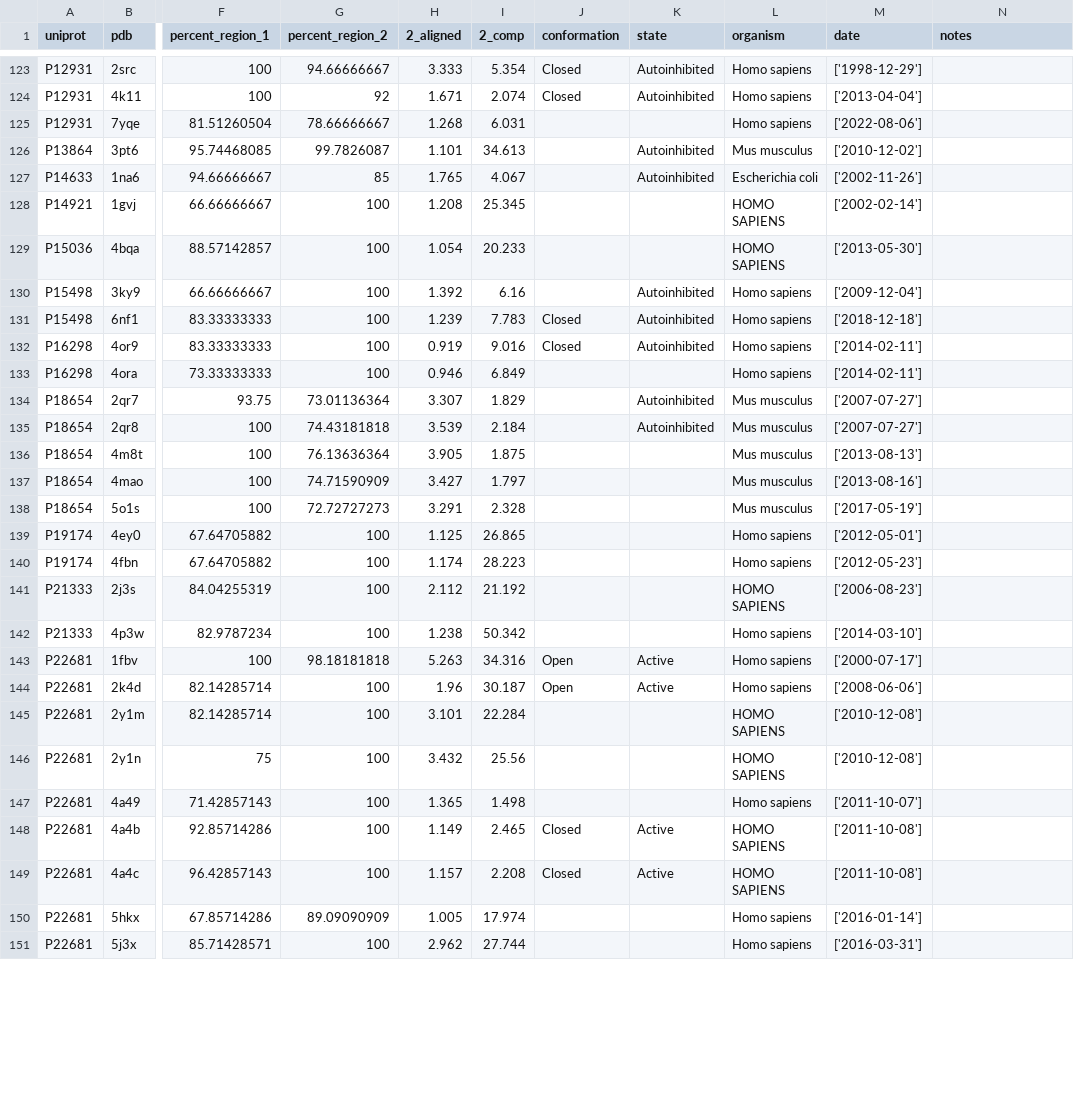
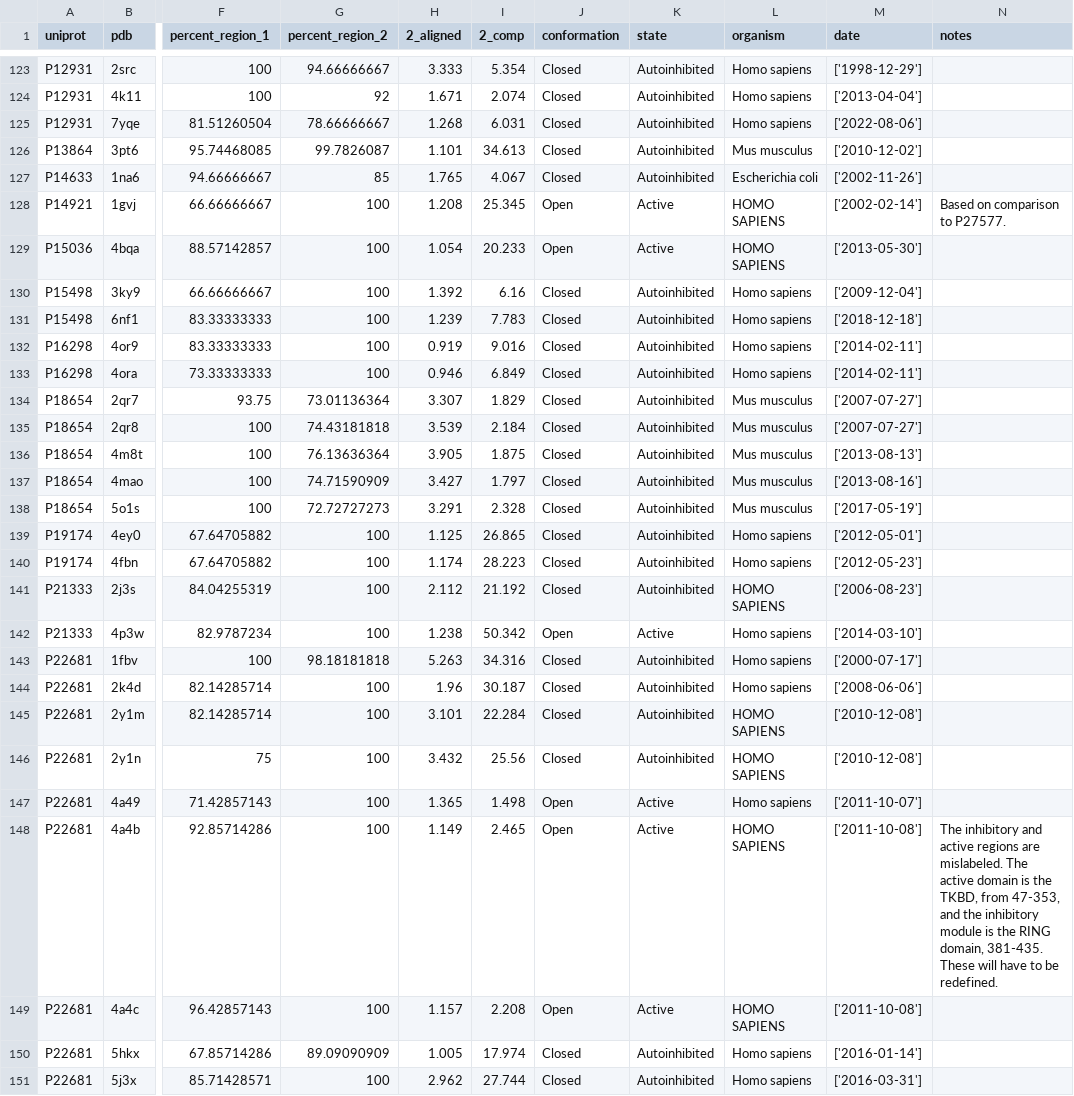
Before and after one commit to jpigles/alphafold-rmsd, a TSV file: project_pipeline/data/classified_files_3.tsv, drawn as a sheet; only a part is shown, gaps mark what is left out; the diff covers the shown part only; the diff names each change by its address in the sheet, - before the commit and + after, or states it on an @@ line.

```diff
--- a/project_pipeline/data/classified_files_3.tsv
+++ b/project_pipeline/data/classified_files_3.tsv
-J125:J127 (conformation): (empty)
+J125:J127 (conformation): Closed
-K125 (state): (empty)
+K125 (state): Autoinhibited
-J128:J129 (conformation): (empty)
+J128:J129 (conformation): Open
-K128:K129 (state): (empty)
+K128:K129 (state): Active
-N128 (notes): (empty)
+N128 (notes): Based on comparison to P27577.
-J130 (conformation): (empty)
+J130 (conformation): Closed
-J133:J141 (conformation): (empty)
+J133:J141 (conformation): Closed
-K133 (state): (empty)
+K133 (state): Autoinhibited
-K136:K141 (state): (empty)
+K136:K141 (state): Autoinhibited
-J142 (conformation): (empty)
+J142 (conformation): Open
-K142 (state): (empty)
+K142 (state): Active
-J143:J144 (conformation): Open
+J143:J144 (conformation): Closed
-K143:K144 (state): Active
+K143:K144 (state): Autoinhibited
-J145:J146 (conformation): (empty)
+J145:J146 (conformation): Closed
-K145:K146 (state): (empty)
+K145:K146 (state): Autoinhibited
-J147 (conformation): (empty)
+J147 (conformation): Open
-K147 (state): (empty)
+K147 (state): Active
-J148:J149 (conformation): Closed
+J148:J149 (conformation): Open
-N148 (notes): (empty)
+N148 (notes): The inhibitory and active regions are mislabeled. The active domain is the TKBD, from 47-353, and the inhibitory module is the RING domain, 381-435. These will have to be redefined.
-J150:J151 (conformation): (empty)
+J150:J151 (conformation): Closed
-K150:K151 (state): (empty)
+K150:K151 (state): Autoinhibited
```
Also changed, not shown: 147 edited cells elsewhere in this file.
